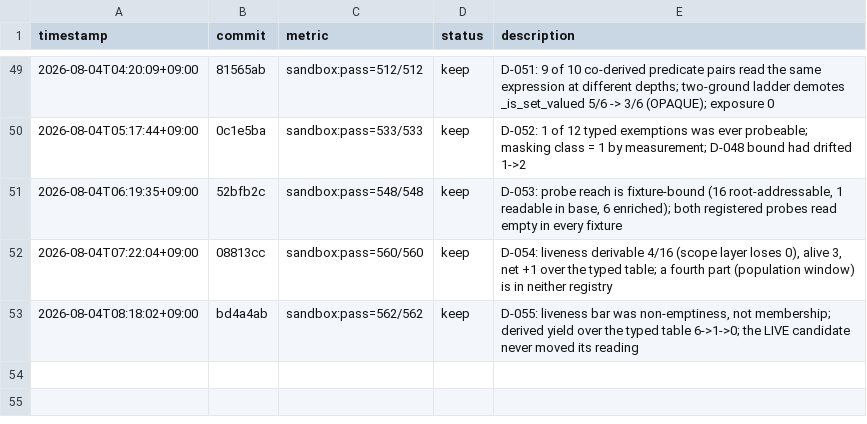
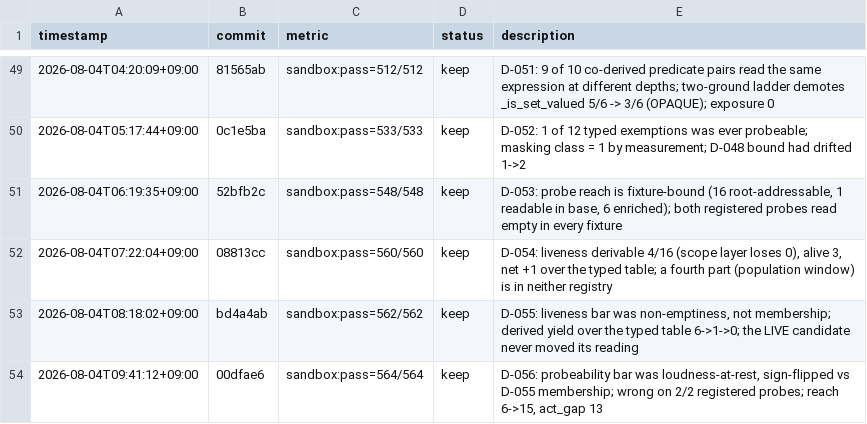
Before and after one commit to Geonhee-LEE/Representation-Aware-MPPI, a TSV file: results/p3-epistemic-shadow-cost-critic.tsv, drawn as a sheet; only a part is shown, gaps mark what is left out; the diff names each change by its address in the sheet, - before the commit and + after, or states it on an @@ line.

Commit message:
[auto] TSV: D-056 cycle row (sandbox:pass=564/564, keep)
TODO: STATE#1
Phase: P3
Metric: sandbox:pass=564/564

```diff
--- a/results/p3-epistemic-shadow-cost-critic.tsv
+++ b/results/p3-epistemic-shadow-cost-critic.tsv
+row 54: 2026-08-04T09:41:12+09:00 | 00dfae6 | sandbox:pass=564/564 | keep | D-056: probeability bar was loudness-at-rest, sign-flipped vs D-055 membership; wrong on 2/2 registered probes; reach 6->15, act_gap 13
```
